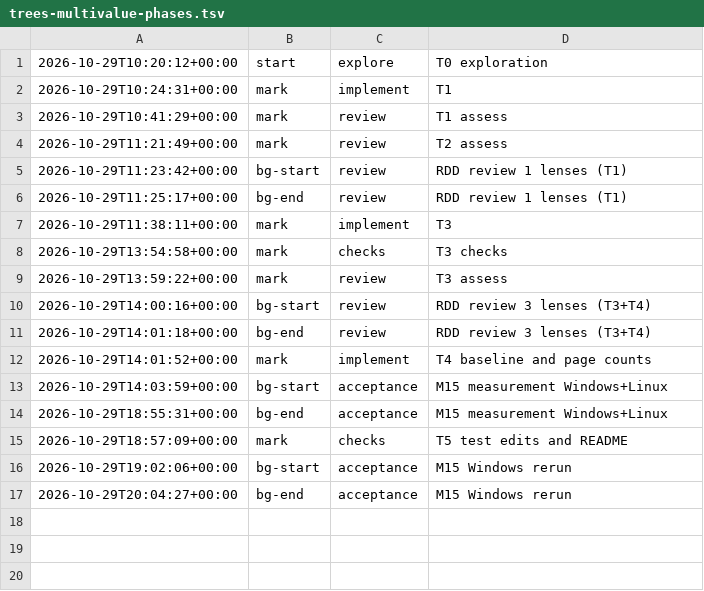
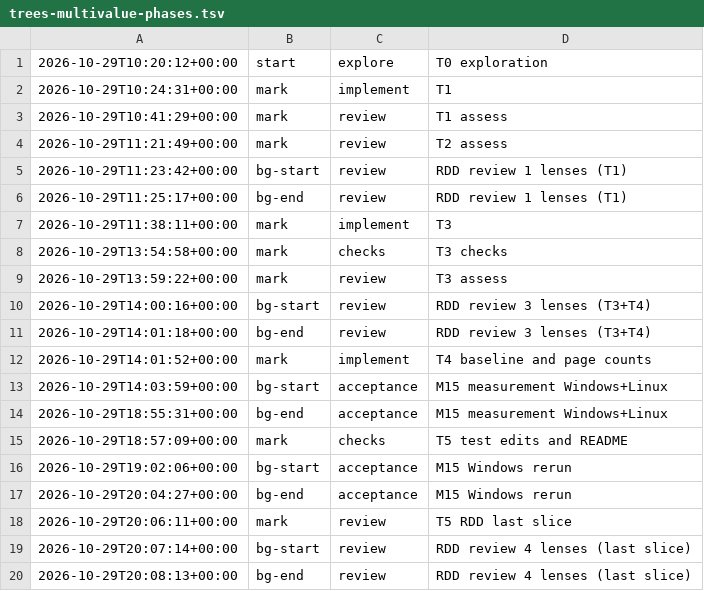
Before and after one commit to jesuslpm/Krummi, a TSV file: odd/tasks/trees-multivalue-phases.tsv, drawn as a sheet; the diff names each change by its address in the sheet, - before the commit and + after, or states it on an @@ line.

```diff
--- a/odd/tasks/trees-multivalue-phases.tsv
+++ b/odd/tasks/trees-multivalue-phases.tsv
+row 18: 2026-10-29T20:06:11+00:00 | mark | review | T5 RDD last slice
+row 19: 2026-10-29T20:07:14+00:00 | bg-start | review | RDD review 4 lenses (last slice)
+row 20: 2026-10-29T20:08:13+00:00 | bg-end | review | RDD review 4 lenses (last slice)
```
Also changed, not shown: 2 other files.
